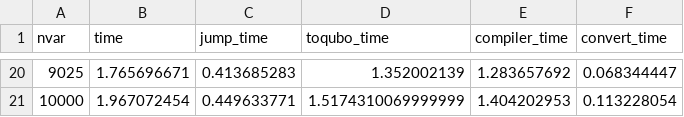
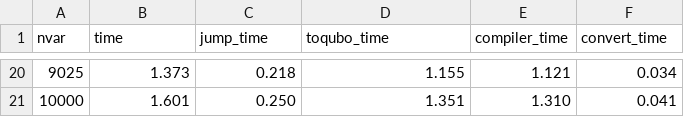
Before and after one commit to JuliaQUBO/ToQUBO-benchmark, a CSV file: benchmark/ToQUBO/results.tsp.csv, drawn as a sheet; only a part is shown, gaps mark what is left out; the diff covers the shown part only.

```diff
--- a/benchmark/ToQUBO/results.tsp.csv
+++ b/benchmark/ToQUBO/results.tsp.csv
@@ -20,2 +20,2 @@ nvar,time,jump_time,toqubo_time,compiler_time,convert_time
-9025,1.765696671,0.413685283,1.352002139,1.283657692,0.068344447
-10000,1.967072454,0.449633771,1.5174310069999999,1.404202953,0.113228054
+9025,1.373,0.218,1.155,1.121,0.034
+10000,1.601,0.250,1.351,1.310,0.041
```
Also changed, not shown: 90 edited cells elsewhere in this file, benchmark/ToQUBO/results.npp.csv, 14 other files.
